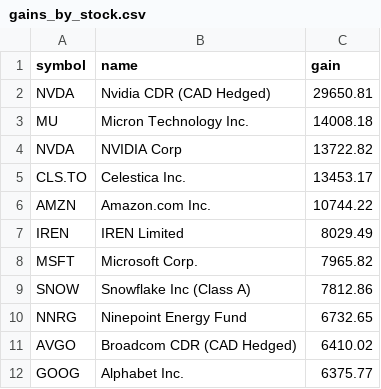
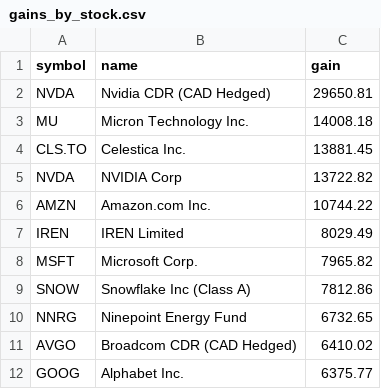
Before and after one commit to abbey1501120/wealthsimple-dashboard, a CSV file: gains_by_stock.csv, drawn as a sheet; only a part is shown; removed rows and columns are numbered as before the commit, all else as after; the diff names each change by its address in the sheet, - before the commit and + after, or states it on an @@ line.

```diff
--- a/gains_by_stock.csv
+++ b/gains_by_stock.csv
+row 4: CLS.TO | Celestica Inc. | 13881.45
-row 5: CLS.TO | Celestica Inc. | 13453.17
```
Also changed, not shown: 1 other file.
